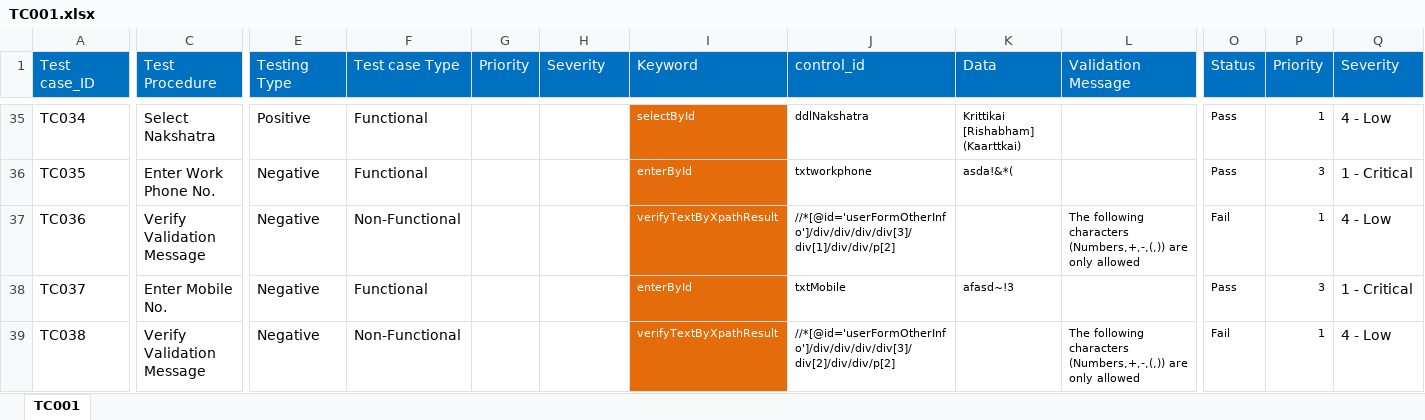
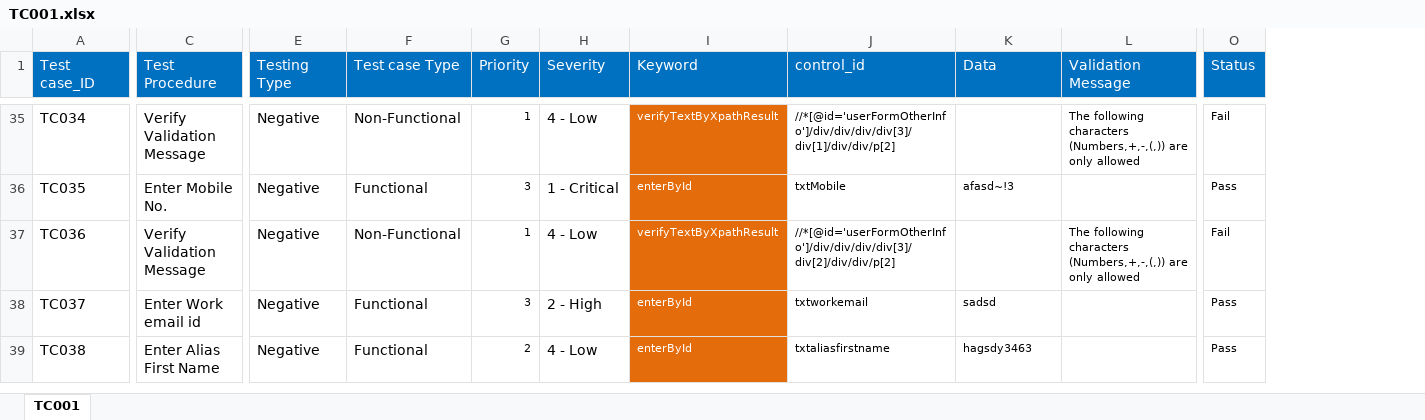
Before and after one commit to AparnaC90/iTF, an Excel workbook: HOMA_NV_Metrics/keywords/TC001.xlsx, sheet TC001, drawn as a sheet; only a part is shown, gaps mark what is left out; values as stored, in another font and other column widths than the file's, no borders; removed rows and columns are numbered as before the commit, all else as after; the diff covers the shown part only; the diff names each change by its address in the sheet, - before the commit and + after, or states it on an @@ line.

```diff
--- a/HOMA_NV_Metrics/keywords/TC001.xlsx (sheet TC001)
+++ b/HOMA_NV_Metrics/keywords/TC001.xlsx (sheet TC001)
-column P (Priority), rows 35-39: 1 | 3 | 1 | 3 | 1
-column Q (Severity), rows 35-39: 4 - Low | 1 - Critical | 4 - Low | 1 - Critical | 4 - Low
-C35 (Test Procedure): Select Nakshatra
+C35 (Test Procedure): Verify Validation Message
-E35 (Testing Type): Positive
+E35 (Testing Type): Negative
-F35 (Test case Type): Functional
+F35 (Test case Type): Non-Functional
-G35 (Priority): (empty)
+G35 (Priority): 1
-H35 (Severity): (empty)
+H35 (Severity): 4 - Low
-I35 (Keyword): selectById
+I35 (Keyword): verifyTextByXpathResult
-J35 (control_id): ddlNakshatra
+J35 (control_id): //*[@id='userFormOtherInfo']/div/div/div/div[3]/div[1]/div/div/p[2]
-K35 (Data): Krittikai [Rishabham] (Kaarttkai)
+K35 (Data): (empty)
-L35 (Validation Message): (empty)
+L35 (Validation Message): The following characters (Numbers,+,-,(,)) are only allowed
-O35 (Status): Pass
+O35 (Status): Fail
-C36 (Test Procedure): Enter Work Phone No.
+C36 (Test Procedure): Enter Mobile No.
-G36 (Priority): (empty)
+G36 (Priority): 3
-H36 (Severity): (empty)
+H36 (Severity): 1 - Critical
-J36 (control_id): txtworkphone
+J36 (control_id): txtMobile
-K36 (Data): asda!&*(
+K36 (Data): afasd~!3
-G37 (Priority): (empty)
+G37 (Priority): 1
-H37 (Severity): (empty)
+H37 (Severity): 4 - Low
-J37 (control_id): //*[@id='userFormOtherInfo']/div/div/div/div[3]/div[1]/div/div/p[2]
+J37 (control_id): //*[@id='userFormOtherInfo']/div/div/div/div[3]/div[2]/div/div/p[2]
-C38 (Test Procedure): Enter Mobile No.
+C38 (Test Procedure): Enter Work email id
-G38 (Priority): (empty)
+G38 (Priority): 3
-H38 (Severity): (empty)
+H38 (Severity): 2 - High
-J38 (control_id): txtMobile
+J38 (control_id): txtworkemail
-K38 (Data): afasd~!3
+K38 (Data): sadsd
-C39 (Test Procedure): Verify Validation Message
+C39 (Test Procedure): Enter Alias First Name
-F39 (Test case Type): Non-Functional
+F39 (Test case Type): Functional
-G39 (Priority): (empty)
+G39 (Priority): 2
-H39 (Severity): (empty)
+H39 (Severity): 4 - Low
-I39 (Keyword): verifyTextByXpathResult
+I39 (Keyword): enterById
-J39 (control_id): //*[@id='userFormOtherInfo']/div/div/div/div[3]/div[2]/div/div/p[2]
+J39 (control_id): txtaliasfirstname
-K39 (Data): (empty)
+K39 (Data): hagsdy3463
-L39 (Validation Message): The following characters (Numbers,+,-,(,)) are only allowed
+L39 (Validation Message): (empty)
-O39 (Status): Fail
+O39 (Status): Pass
```
Also changed, not shown: 1 added row, 2 removed rows and 232 edited cells elsewhere in this sheet, HOMA_NV_Metrics/reports/Chart/DefectsByTypeRepot.xlsx, HOMA_NV_Metrics/reports/Chart/Defectstatus0.xlsx, 26 other files.
